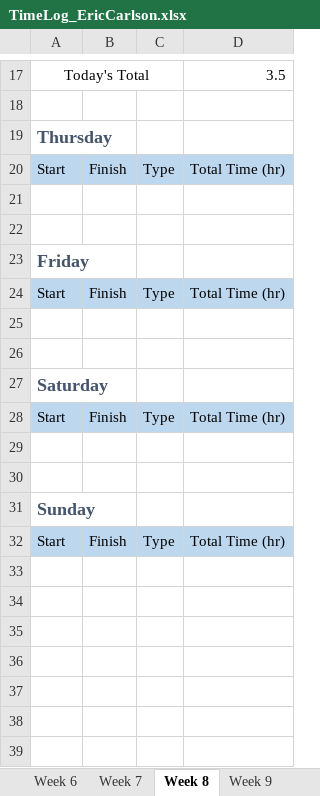
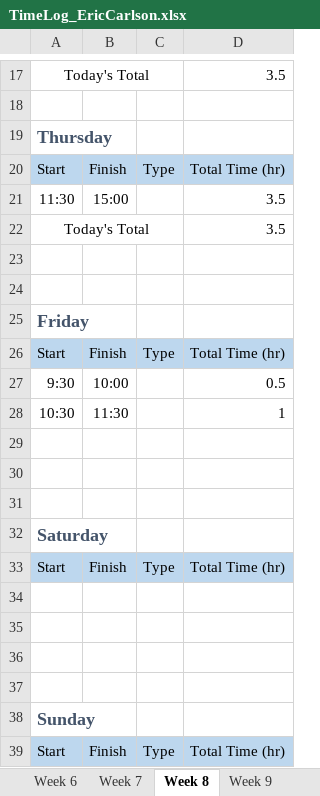
Before and after one commit to ecarlson94/mindcontrol, an Excel workbook: Documents/Logs/TimeLog_EricCarlson.xlsx, sheet Week 8, drawn as a sheet; only a part is shown, gaps mark what is left out; values as stored, in another font and other column widths than the file's, no borders; the diff names each change by its address in the sheet, - before the commit and + after, or states it on an @@ line.

```diff
--- a/Documents/Logs/TimeLog_EricCarlson.xlsx (sheet Week 8)
+++ b/Documents/Logs/TimeLog_EricCarlson.xlsx (sheet Week 8)
+row 21: 11:30 | 15:00 |  | 3.5
+row 22: Today's Total |  |  | 3.5
+row 27: 9:30 | 10:00 |  | 0.5
+row 28: 10:30 | 11:30 |  | 1
+row 29: (empty)
+row 34: (empty)
+row 35: (empty)
```
Also changed, not shown: 13 other files.
